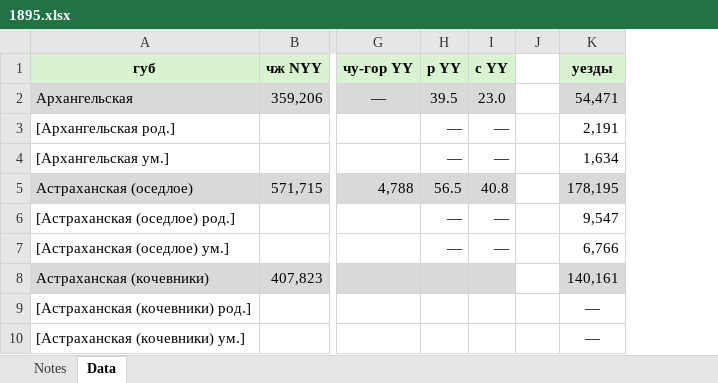
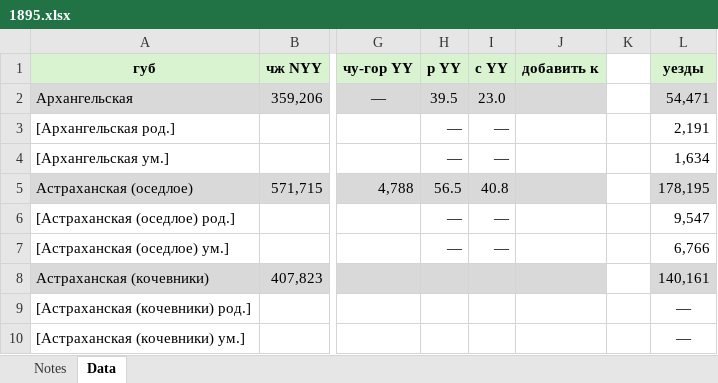
Before and after one commit to oboguev/RTSS, an Excel workbook: rtss-pre1917/src/main/resources/ugvi/year-volumes/1895.xlsx, sheet Data, drawn as a sheet; only a part is shown, gaps mark what is left out; values as stored, in another font and other column widths than the file's, no borders; the diff names each change by its address in the sheet, - before the commit and + after, or states it on an @@ line.

```diff
--- a/rtss-pre1917/src/main/resources/ugvi/year-volumes/1895.xlsx (sheet Data)
+++ b/rtss-pre1917/src/main/resources/ugvi/year-volumes/1895.xlsx (sheet Data)
+column J (добавить к), empty
```
Also changed, not shown: formulas that keep their value, rtss-pre1917/src/main/resources/ugvi/year-volumes/1891.xlsx, rtss-pre1917/src/main/resources/ugvi/year-volumes/1894.xlsx, 2 other files.
